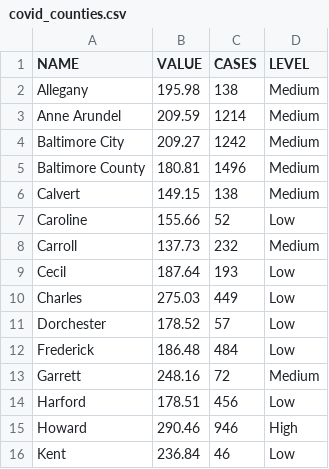
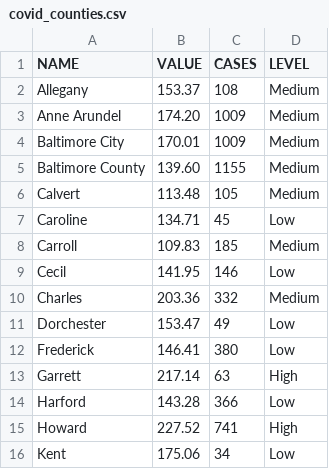
Before and after one commit to ngelbard/CNS, a CSV file: covid_counties.csv, drawn as a sheet; only a part is shown; the diff covers the shown part only.

```diff
--- a/covid_counties.csv
+++ b/covid_counties.csv
@@ -1,16 +1,16 @@
 NAME,VALUE,CASES,LEVEL
-Allegany,195.98,138,Medium
-Anne Arundel,209.59,1214,Medium
-Baltimore City,209.27,1242,Medium
-Baltimore County,180.81,1496,Medium
-Calvert,149.15,138,Medium
-Caroline,155.66,52,Low
-Carroll,137.73,232,Medium
-Cecil,187.64,193,Low
-Charles,275.03,449,Low
-Dorchester,178.52,57,Low
-Frederick,186.48,484,Low
-Garrett,248.16,72,Medium
-Harford,178.51,456,Low
-Howard,290.46,946,High
-Kent,236.84,46,Low
+Allegany,153.37,108,Medium
+Anne Arundel,174.20,1009,Medium
+Baltimore City,170.01,1009,Medium
+Baltimore County,139.60,1155,Medium
+Calvert,113.48,105,Medium
+Caroline,134.71,45,Low
+Carroll,109.83,185,Medium
+Cecil,141.95,146,Low
+Charles,203.36,332,Medium
+Dorchester,153.47,49,Low
+Frederick,146.41,380,Low
+Garrett,217.14,63,High
+Harford,143.28,366,Low
+Howard,227.52,741,High
+Kent,175.06,34,Low
```
Also changed, not shown: 20 edited cells elsewhere in this file.
